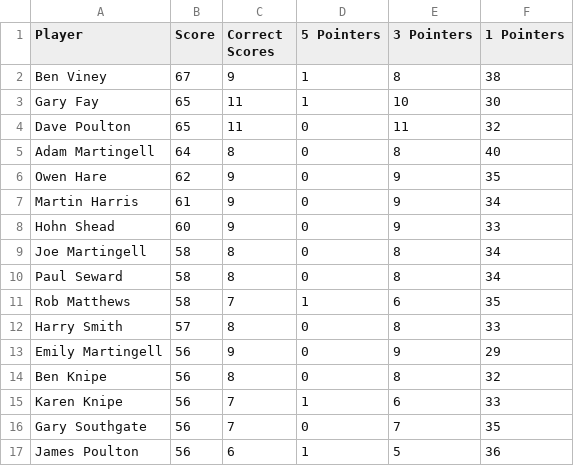
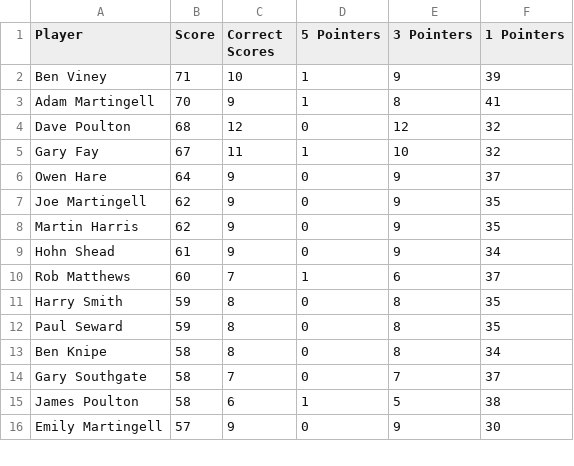
Before and after one commit to ps9786/pl-predictions, a CSV file: wc/league_table.csv, drawn as a sheet; only a part is shown; the diff covers the shown part only.

Commit message:
New Leaderboard: Mon 29 Jun 2026 20:38:59 BST

```diff
--- a/wc/league_table.csv
+++ b/wc/league_table.csv
@@ -1,17 +1,16 @@
 Player,Score,Correct Scores,5 Pointers,3 Pointers,1 Pointers
-Ben Viney,67,9,1,8,38
-Gary Fay,65,11,1,10,30
-Dave Poulton,65,11,0,11,32
-Adam Martingell,64,8,0,8,40
-Owen Hare,62,9,0,9,35
-Martin Harris,61,9,0,9,34
-Hohn Shead,60,9,0,9,33
-Joe Martingell,58,8,0,8,34
-Paul Seward,58,8,0,8,34
-Rob Matthews,58,7,1,6,35
-Harry Smith,57,8,0,8,33
-Emily Martingell,56,9,0,9,29
-Ben Knipe,56,8,0,8,32
-Karen Knipe,56,7,1,6,33
-Gary Southgate,56,7,0,7,35
-James Poulton,56,6,1,5,36
+Ben Viney,71,10,1,9,39
+Adam Martingell,70,9,1,8,41
+Dave Poulton,68,12,0,12,32
+Gary Fay,67,11,1,10,32
+Owen Hare,64,9,0,9,37
+Joe Martingell,62,9,0,9,35
+Martin Harris,62,9,0,9,35
+Hohn Shead,61,9,0,9,34
+Rob Matthews,60,7,1,6,37
+Harry Smith,59,8,0,8,35
+Paul Seward,59,8,0,8,35
+Ben Knipe,58,8,0,8,34
+Gary Southgate,58,7,0,7,37
+James Poulton,58,6,1,5,38
+Emily Martingell,57,9,0,9,30
```
Also changed, not shown: 3 added rows, 2 removed rows and 24 edited cells elsewhere in this file.
